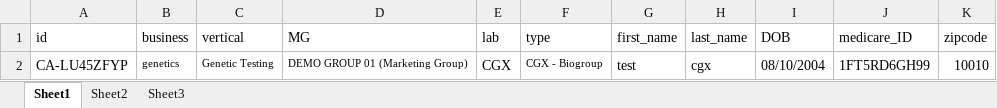
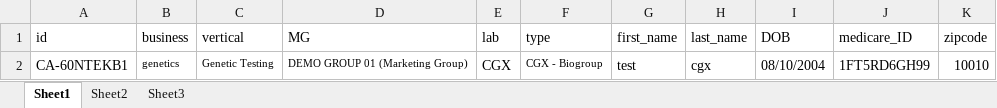
Before and after one commit to nguyenbadac0405/prod_tms, an Excel workbook: target/test-classes/Genetics.xlsx, sheet Sheet1, drawn as a sheet; values as stored, in another font and other column widths than the file's, no borders; the diff names each change by its address in the sheet, - before the commit and + after, or states it on an @@ line.

```diff
--- a/target/test-classes/Genetics.xlsx (sheet Sheet1)
+++ b/target/test-classes/Genetics.xlsx (sheet Sheet1)
-A2 (id): CA-LU45ZFYP
+A2 (id): CA-60NTEKB1
```
Also changed, not shown: 4 other files.
